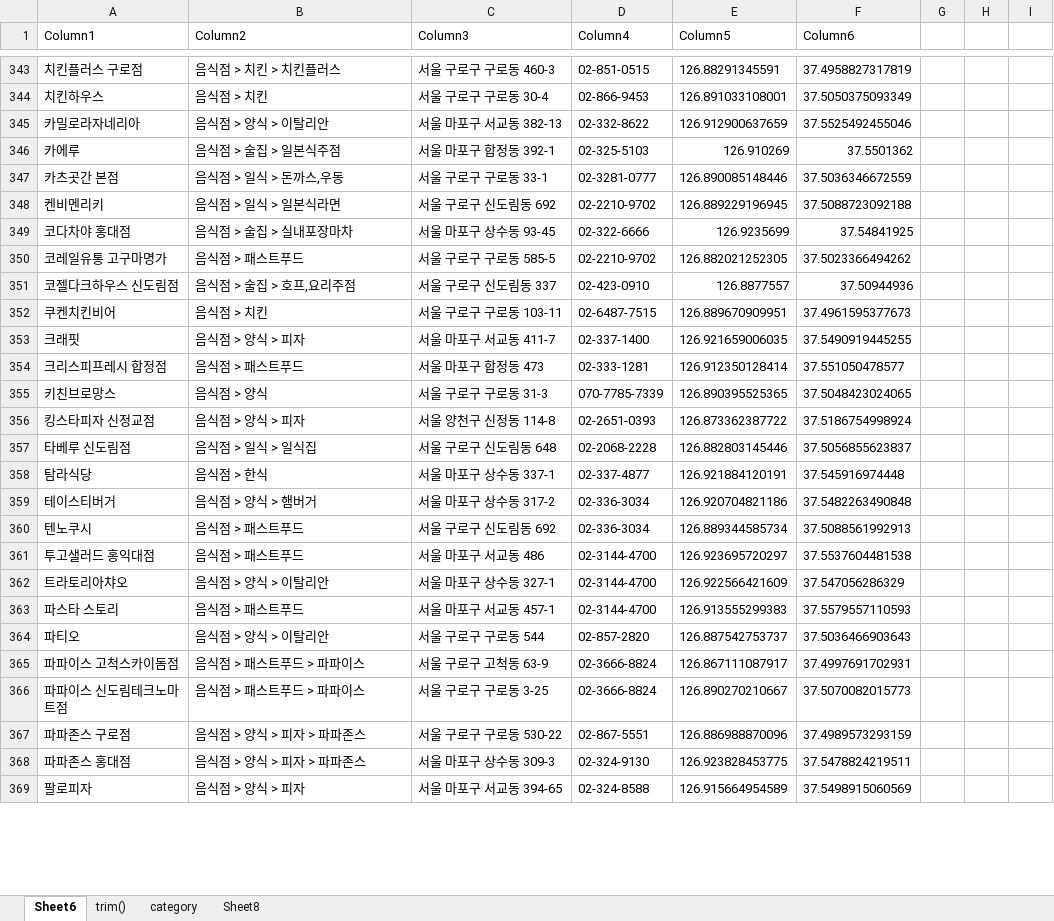
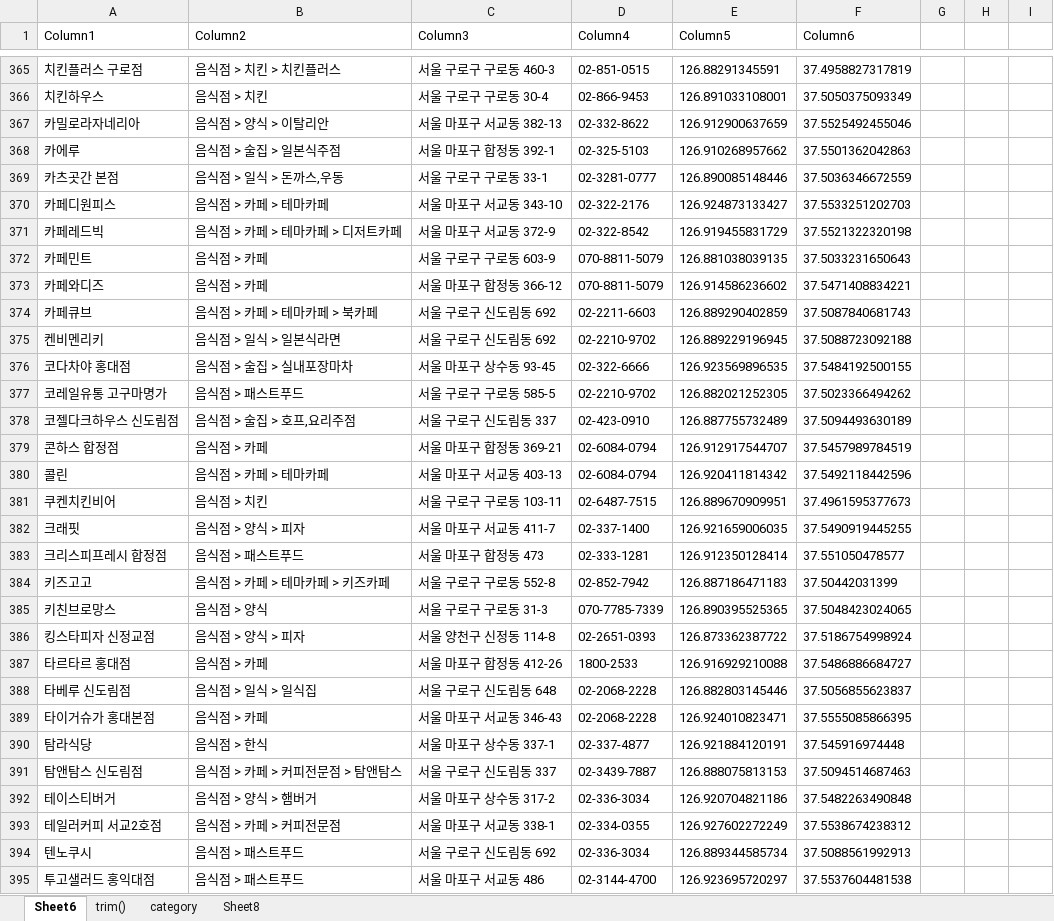
Before and after one commit to saisnoo/baemin03, an Excel workbook: 문서/shop 데이터.xlsx, sheet Sheet6, drawn as a sheet; only a part is shown, gaps mark what is left out; the shorter side is filled out with more unchanged rows; values as stored, in another font and other column widths than the file's, no borders; conditional formats and table styles not drawn; addresses are those after the commit; the diff covers the shown part only; the diff names each change by its address in the sheet, - before the commit and + after, or states it on an @@ line.

```diff
--- a/문서/shop 데이터.xlsx (sheet Sheet6)
+++ b/문서/shop 데이터.xlsx (sheet Sheet6)
-E368 (Column5): 126.910269
+E368 (Column5): 126.910268957662
-F368 (Column6): 37.5501362
+F368 (Column6): 37.5501362042863
+row 370: 카페디원피스 | 음식점 > 카페 > 테마카페 | 서울 마포구 서교동 343-10 | 02-322-2176 | 126.924873133427 | 37.5533251202703
+row 371: 카페레드빅 | 음식점 > 카페 > 테마카페 > 디저트카페 | 서울 마포구 서교동 372-9 | 02-322-8542 | 126.919455831729 | 37.5521322320198
+row 372: 카페민트 | 음식점 > 카페 | 서울 구로구 구로동 603-9 | 070-8811-5079 | 126.881038039135 | 37.5033231650643
+row 373: 카페와디즈 | 음식점 > 카페 | 서울 마포구 합정동 366-12 | 070-8811-5079 | 126.914586236602 | 37.5471408834221
+row 374: 카페큐브 | 음식점 > 카페 > 테마카페 > 북카페 | 서울 구로구 신도림동 692 | 02-2211-6603 | 126.889290402859 | 37.5087840681743
-E376 (Column5): 126.9235699
+E376 (Column5): 126.923569896535
-F376 (Column6): 37.54841925
+F376 (Column6): 37.5484192500155
-E378 (Column5): 126.8877557
+E378 (Column5): 126.887755732489
-F378 (Column6): 37.50944936
+F378 (Column6): 37.5094493630189
+row 379: 콘하스 합정점 | 음식점 > 카페 | 서울 마포구 합정동 369-21 | 02-6084-0794 | 126.912917544707 | 37.5457989784519
+row 380: 콜린 | 음식점 > 카페 > 테마카페 | 서울 마포구 서교동 403-13 | 02-6084-0794 | 126.920411814342 | 37.5492118442596
+row 384: 키즈고고 | 음식점 > 카페 > 테마카페 > 키즈카페 | 서울 구로구 구로동 552-8 | 02-852-7942 | 126.887186471183 | 37.50442031399
+row 387: 타르타르 홍대점 | 음식점 > 카페 | 서울 마포구 합정동 412-26 | 1800-2533 | 126.916929210088 | 37.5486886684727
+row 389: 타이거슈가 홍대본점 | 음식점 > 카페 | 서울 마포구 서교동 346-43 | 02-2068-2228 | 126.924010823471 | 37.5555085866395
+row 391: 탐앤탐스 신도림점 | 음식점 > 카페 > 커피전문점 > 탐앤탐스 | 서울 구로구 신도림동 337 | 02-3439-7887 | 126.888075813153 | 37.5094514687463
+row 393: 테일러커피 서교2호점 | 음식점 > 카페 > 커피전문점 | 서울 마포구 서교동 338-1 | 02-334-0355 | 126.927602272249 | 37.5538674238312
```
Also changed, not shown: 47 added rows, 62 removed rows and 143 edited cells elsewhere in this sheet, sheet Sheet8, sheet trim(), sheet category, formulas that keep their value, 6 other files.
